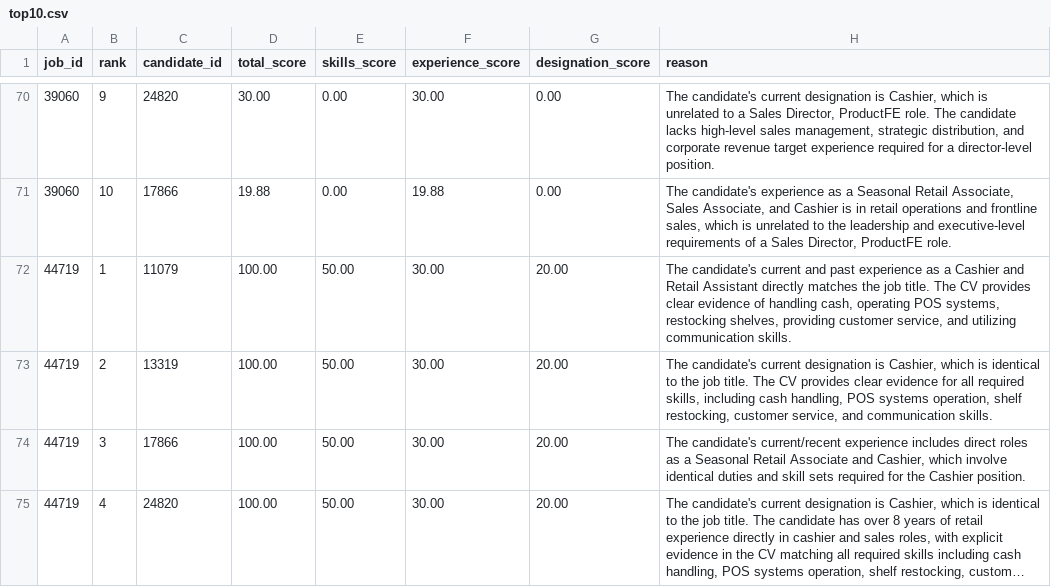
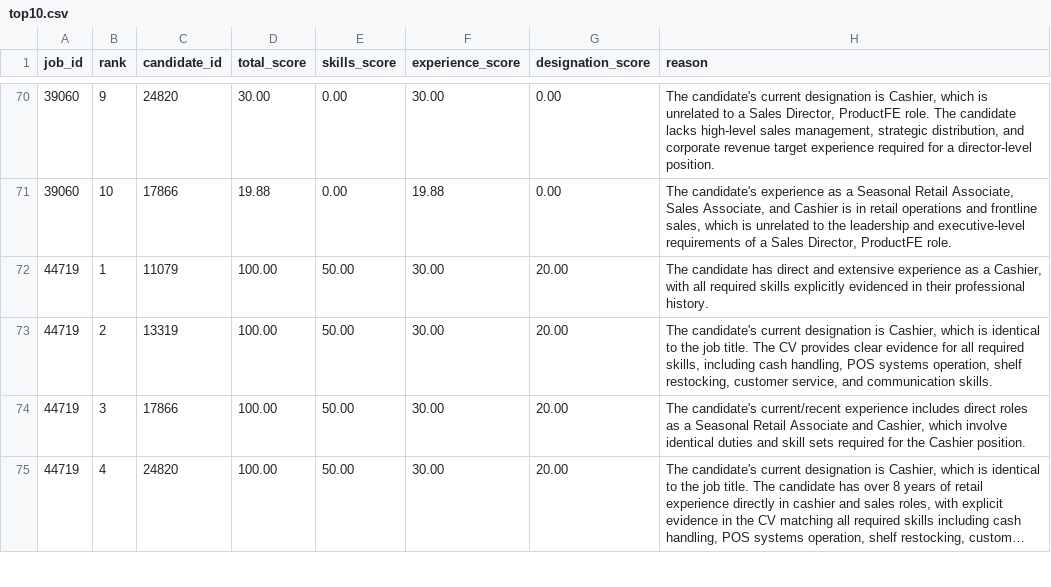
Before and after one commit to detunu-wijeratne/talentmatch, a CSV file: results/top10.csv, drawn as a sheet; only a part is shown, gaps mark what is left out; long unchanged cells end in ….

Commit message:
Finalize AI matching results and documentation

```diff
--- a/results/top10.csv
+++ b/results/top10.csv
@@ -71,3 +71,3 @@ job_id,rank,candidate_id,total_score,skills_score,experience_score,designation_s
 "39060","10","17866","19.88","0.00","19.88","0.00","The candidate's experience as a Seasonal Retail Associate, Sales Associate, and Cashier is in retail operations and frontline sales, which is unrelated to the leadership and executive-level requirements of a Sales Director, ProductFE role."
-"44719","1","11079","100.00","50.00","30.00","20.00","The candidate's current and past experience as a Cashier and Retail Assistant directly matches the job title. The CV provides clear evidence of handling cash, operating POS systems, restocking shelves, providing customer service, and utilizing communication skills."
+"44719","1","11079","100.00","50.00","30.00","20.00","The candidate has direct and extensive experience as a Cashier, with all required skills explicitly evidenced in their professional history."
 "44719","2","13319","100.00","50.00","30.00","20.00","The candidate's current designation is Cashier, which is identical to the job title. The CV provides clear evidence for all required skills, including cash handling, POS systems operation, shelf restocking, customer service, and communication skills."
```
